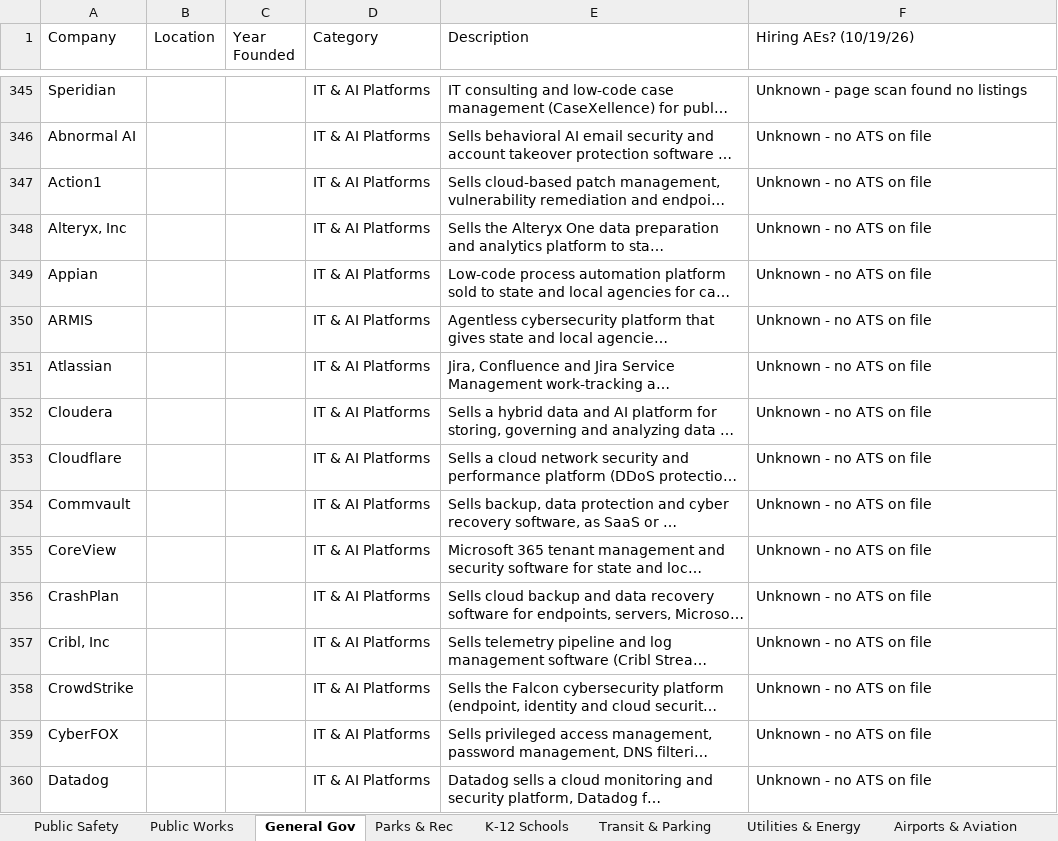
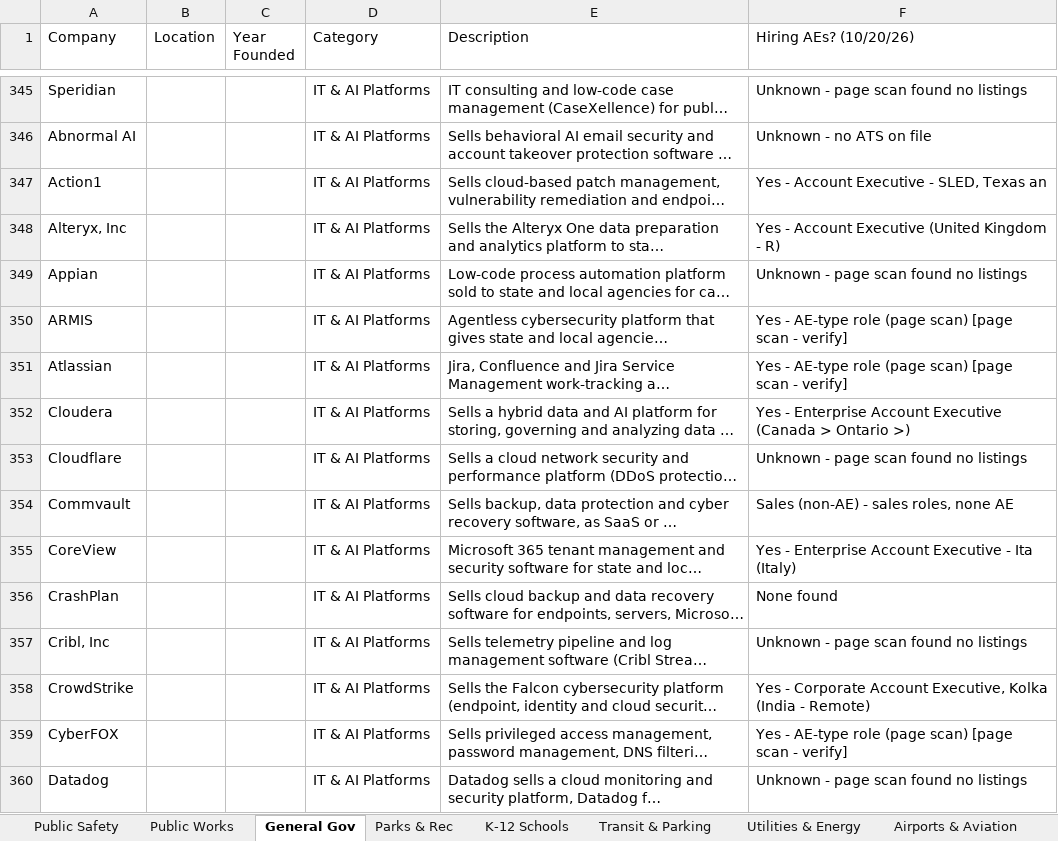
Before and after one commit to westjw/govtech-dock, an Excel workbook: exports/GovTech_Company_Tracker.xlsx, sheet General Gov, drawn as a sheet; only a part is shown, gaps mark what is left out; long unchanged cells end in …; values as stored, in another font and other column widths than the file's, no cell formats; the diff covers the shown part only; the diff names each change by its address in the sheet, - before the commit and + after, or states it on an @@ line.

```diff
--- a/exports/GovTech_Company_Tracker.xlsx (sheet General Gov)
+++ b/exports/GovTech_Company_Tracker.xlsx (sheet General Gov)
-F1: Hiring AEs? (10/19/26)
+F1: Hiring AEs? (10/20/26)
-F347 (Hiring AEs? (10/20/26)): Unknown - no ATS on file
+F347 (Hiring AEs? (10/20/26)): Yes - Account Executive - SLED, Texas an
-F348 (Hiring AEs? (10/20/26)): Unknown - no ATS on file
+F348 (Hiring AEs? (10/20/26)): Yes - Account Executive (United Kingdom - R)
-F349 (Hiring AEs? (10/20/26)): Unknown - no ATS on file
+F349 (Hiring AEs? (10/20/26)): Unknown - page scan found no listings
-F350:F351 (Hiring AEs? (10/20/26)): Unknown - no ATS on file
+F350:F351 (Hiring AEs? (10/20/26)): Yes - AE-type role (page scan) [page scan - verify]
-F352 (Hiring AEs? (10/20/26)): Unknown - no ATS on file
+F352 (Hiring AEs? (10/20/26)): Yes - Enterprise Account Executive (Canada > Ontario >)
-F353 (Hiring AEs? (10/20/26)): Unknown - no ATS on file
+F353 (Hiring AEs? (10/20/26)): Unknown - page scan found no listings
-F354 (Hiring AEs? (10/20/26)): Unknown - no ATS on file
+F354 (Hiring AEs? (10/20/26)): Sales (non-AE) - sales roles, none AE
-F355 (Hiring AEs? (10/20/26)): Unknown - no ATS on file
+F355 (Hiring AEs? (10/20/26)): Yes - Enterprise Account Executive - Ita (Italy)
-F356 (Hiring AEs? (10/20/26)): Unknown - no ATS on file
+F356 (Hiring AEs? (10/20/26)): None found
-F357 (Hiring AEs? (10/20/26)): Unknown - no ATS on file
+F357 (Hiring AEs? (10/20/26)): Unknown - page scan found no listings
-F358 (Hiring AEs? (10/20/26)): Unknown - no ATS on file
+F358 (Hiring AEs? (10/20/26)): Yes - Corporate Account Executive, Kolka (India - Remote)
-F359 (Hiring AEs? (10/20/26)): Unknown - no ATS on file
+F359 (Hiring AEs? (10/20/26)): Yes - AE-type role (page scan) [page scan - verify]
-F360 (Hiring AEs? (10/20/26)): Unknown - no ATS on file
+F360 (Hiring AEs? (10/20/26)): Unknown - page scan found no listings
```
Also changed, not shown: 53 edited cells elsewhere in this sheet, sheet K-12 Schools, sheet Public Safety, sheet Higher Education, sheet Health & Human Services, sheet Public Works, sheet Transit & Parking, 5 more sheets, cell formats.
